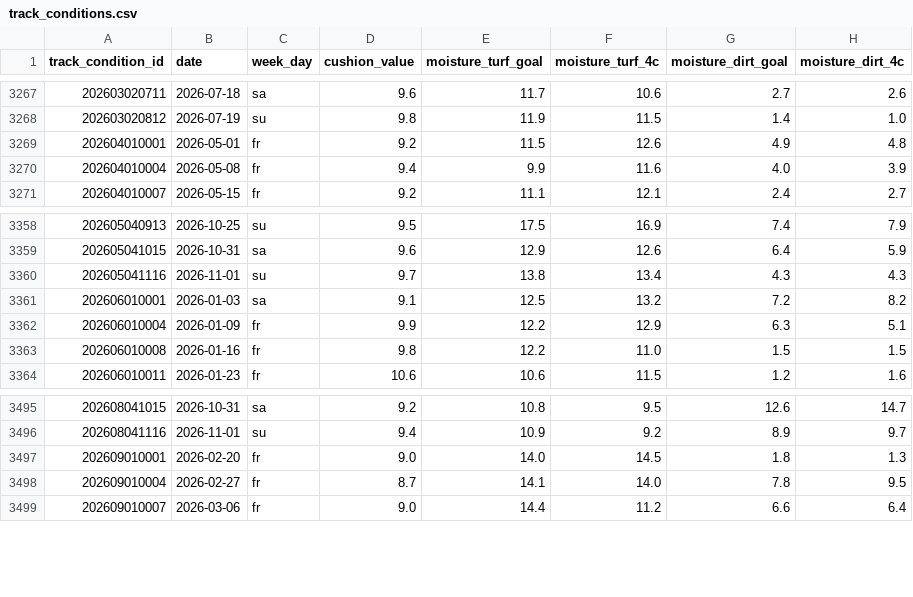
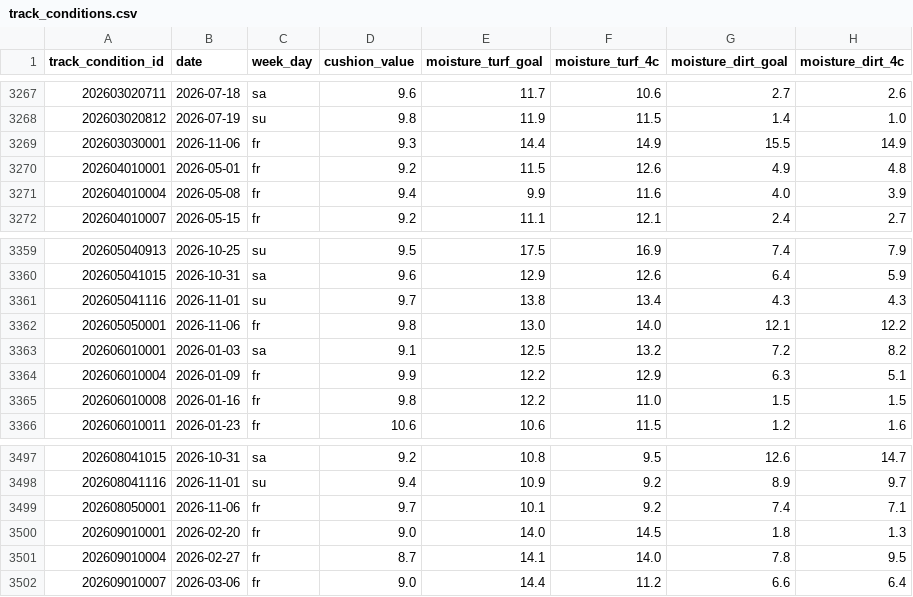
Before and after one commit to locotribe/keiba-track-conditions, a CSV file: track_conditions.csv, drawn as a sheet; only a part is shown, gaps mark what is left out; the diff names each change by its address in the sheet, - before the commit and + after, or states it on an @@ line.

```diff
--- a/track_conditions.csv
+++ b/track_conditions.csv
+row 3269: 202603030001 | 2026-11-06 | fr | 9.3 | 14.4 | 14.9 | 15.5 | 14.9
+row 3362: 202605050001 | 2026-11-06 | fr | 9.8 | 13.0 | 14.0 | 12.1 | 12.2
+row 3499: 202608050001 | 2026-11-06 | fr | 9.7 | 10.1 | 9.2 | 7.4 | 7.1
```
Also changed, not shown: 2 other files.
